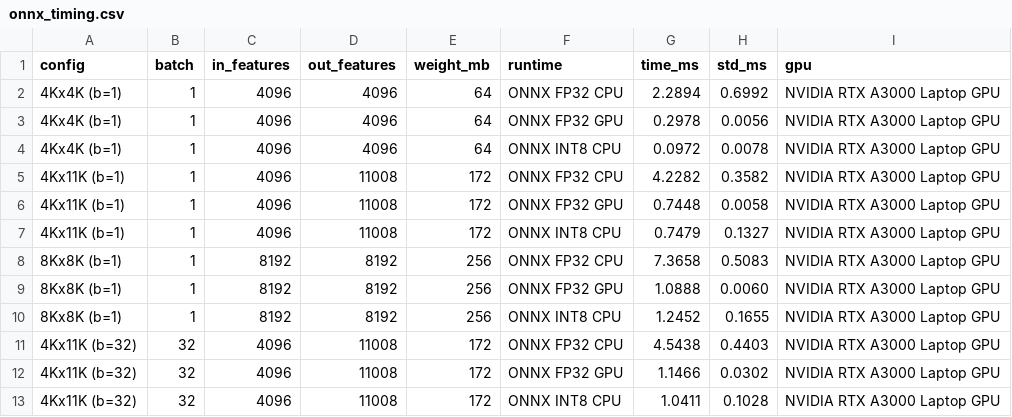
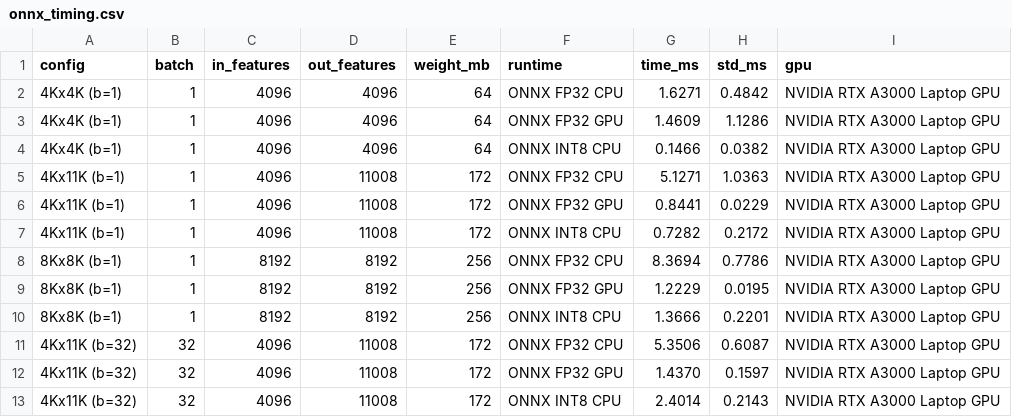
Before and after one commit to sumit-ai-ml/fp32-to-int8-quantization, a CSV file: results/onnx_timing.csv, drawn as a sheet.

```diff
--- a/results/onnx_timing.csv
+++ b/results/onnx_timing.csv
@@ -1,13 +1,13 @@
 config,batch,in_features,out_features,weight_mb,runtime,time_ms,std_ms,gpu
-4Kx4K (b=1),1,4096,4096,64,ONNX FP32 CPU,2.2894,0.6992,NVIDIA RTX A3000 Laptop GPU
-4Kx4K (b=1),1,4096,4096,64,ONNX FP32 GPU,0.2978,0.0056,NVIDIA RTX A3000 Laptop GPU
-4Kx4K (b=1),1,4096,4096,64,ONNX INT8 CPU,0.0972,0.0078,NVIDIA RTX A3000 Laptop GPU
-4Kx11K (b=1),1,4096,11008,172,ONNX FP32 CPU,4.2282,0.3582,NVIDIA RTX A3000 Laptop GPU
-4Kx11K (b=1),1,4096,11008,172,ONNX FP32 GPU,0.7448,0.0058,NVIDIA RTX A3000 Laptop GPU
-4Kx11K (b=1),1,4096,11008,172,ONNX INT8 CPU,0.7479,0.1327,NVIDIA RTX A3000 Laptop GPU
-8Kx8K (b=1),1,8192,8192,256,ONNX FP32 CPU,7.3658,0.5083,NVIDIA RTX A3000 Laptop GPU
-8Kx8K (b=1),1,8192,8192,256,ONNX FP32 GPU,1.0888,0.0060,NVIDIA RTX A3000 Laptop GPU
-8Kx8K (b=1),1,8192,8192,256,ONNX INT8 CPU,1.2452,0.1655,NVIDIA RTX A3000 Laptop GPU
-4Kx11K (b=32),32,4096,11008,172,ONNX FP32 CPU,4.5438,0.4403,NVIDIA RTX A3000 Laptop GPU
-4Kx11K (b=32),32,4096,11008,172,ONNX FP32 GPU,1.1466,0.0302,NVIDIA RTX A3000 Laptop GPU
-4Kx11K (b=32),32,4096,11008,172,ONNX INT8 CPU,1.0411,0.1028,NVIDIA RTX A3000 Laptop GPU
+4Kx4K (b=1),1,4096,4096,64,ONNX FP32 CPU,1.6271,0.4842,NVIDIA RTX A3000 Laptop GPU
+4Kx4K (b=1),1,4096,4096,64,ONNX FP32 GPU,1.4609,1.1286,NVIDIA RTX A3000 Laptop GPU
+4Kx4K (b=1),1,4096,4096,64,ONNX INT8 CPU,0.1466,0.0382,NVIDIA RTX A3000 Laptop GPU
+4Kx11K (b=1),1,4096,11008,172,ONNX FP32 CPU,5.1271,1.0363,NVIDIA RTX A3000 Laptop GPU
+4Kx11K (b=1),1,4096,11008,172,ONNX FP32 GPU,0.8441,0.0229,NVIDIA RTX A3000 Laptop GPU
+4Kx11K (b=1),1,4096,11008,172,ONNX INT8 CPU,0.7282,0.2172,NVIDIA RTX A3000 Laptop GPU
+8Kx8K (b=1),1,8192,8192,256,ONNX FP32 CPU,8.3694,0.7786,NVIDIA RTX A3000 Laptop GPU
+8Kx8K (b=1),1,8192,8192,256,ONNX FP32 GPU,1.2229,0.0195,NVIDIA RTX A3000 Laptop GPU
+8Kx8K (b=1),1,8192,8192,256,ONNX INT8 CPU,1.3666,0.2201,NVIDIA RTX A3000 Laptop GPU
+4Kx11K (b=32),32,4096,11008,172,ONNX FP32 CPU,5.3506,0.6087,NVIDIA RTX A3000 Laptop GPU
+4Kx11K (b=32),32,4096,11008,172,ONNX FP32 GPU,1.4370,0.1597,NVIDIA RTX A3000 Laptop GPU
+4Kx11K (b=32),32,4096,11008,172,ONNX INT8 CPU,2.4014,0.2143,NVIDIA RTX A3000 Laptop GPU
```
Also changed, not shown: results/cuda_timing.csv, results/onnx_error.csv, 6 other files.
